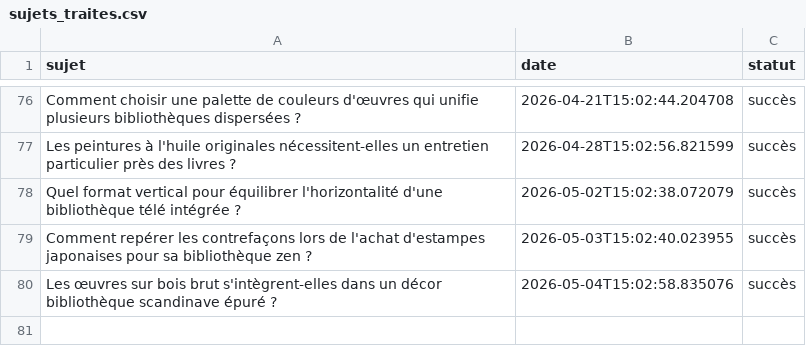
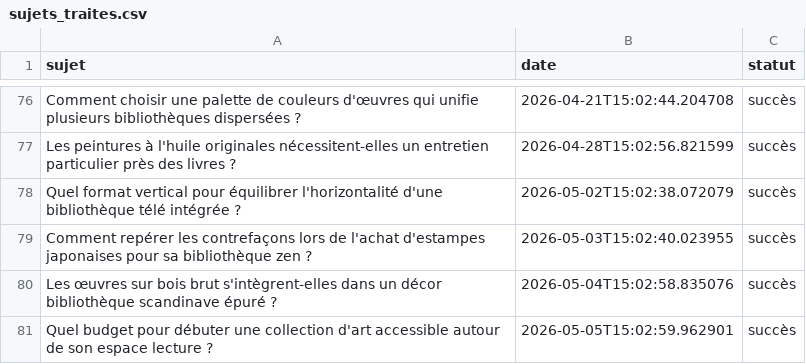
Before and after one commit to Metalosmose21/Biblioth-que-2, a CSV file: sujets_traites.csv, drawn as a sheet; only a part is shown, gaps mark what is left out; the diff names each change by its address in the sheet, - before the commit and + after, or states it on an @@ line.

```diff
--- a/sujets_traites.csv
+++ b/sujets_traites.csv
+row 81: Quel budget pour débuter une collection d'art accessible autour de son espace lecture ? | 2026-05-05T15:02:59.962901 | succès
```
Also changed, not shown: sujets.csv.
